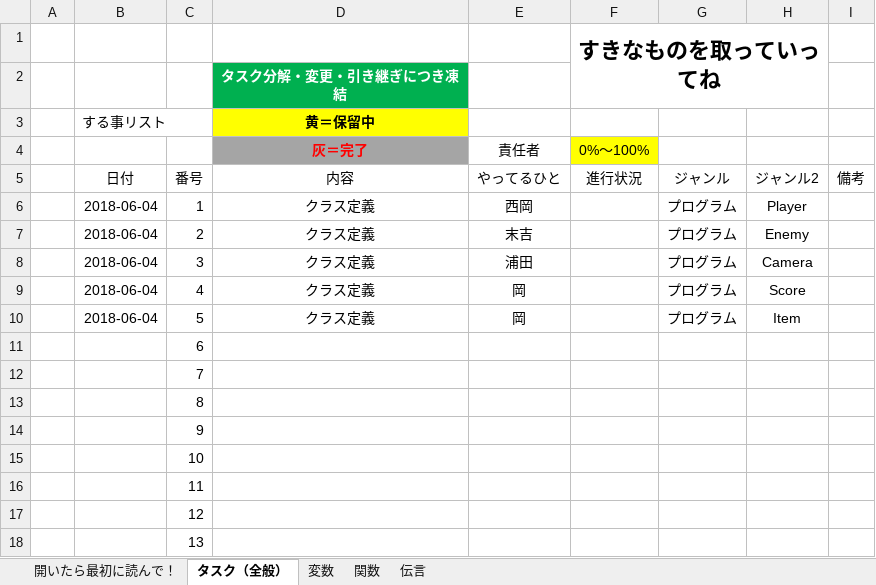
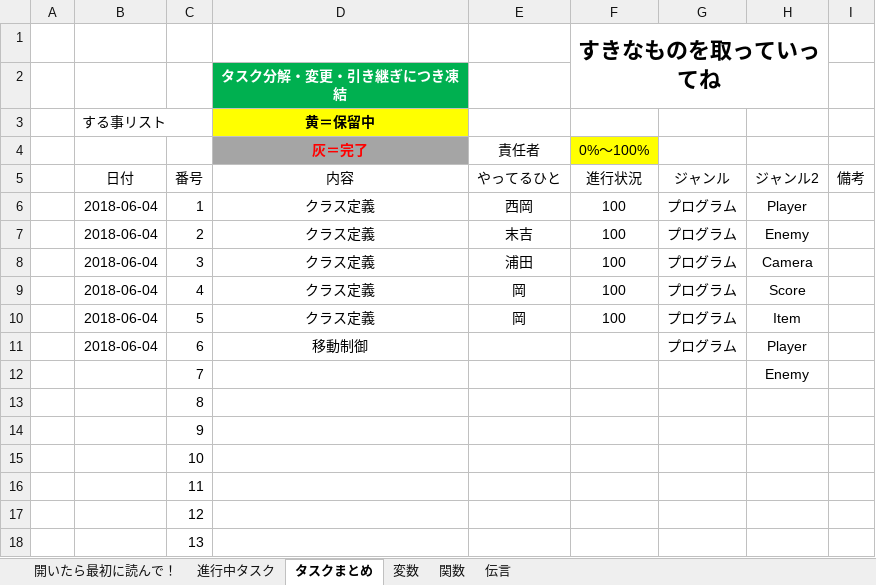
Before and after one commit to starcatneko/TeamProject, an Excel workbook: タスク管理.xlsx, sheet タスクまとめ, drawn as a sheet; only a part is shown; values as stored, in another font and other column widths than the file's, no borders; conditional formats not drawn; the diff names each change by its address in the sheet, - before the commit and + after, or states it on an @@ line.

```diff
--- a/タスク管理.xlsx (sheet タスクまとめ)
+++ b/タスク管理.xlsx (sheet タスクまとめ)
-sheet tab: タスク（全般）
+sheet tab: タスクまとめ
+sheet tab: 進行中タスク
-F6:F10: (empty)
+F6:F10: 100
-B11 (する事リスト): (empty)
+B11 (する事リスト): 2018-06-04
-D11 (黄＝保留中): (empty)
+D11 (黄＝保留中): 移動制御
-G11: (empty)
+G11: プログラム
-H11: (empty)
+H11: Player
-H12: (empty)
+H12: Enemy
```
Also changed, not shown: sheet 開いたら最初に読んで！.
